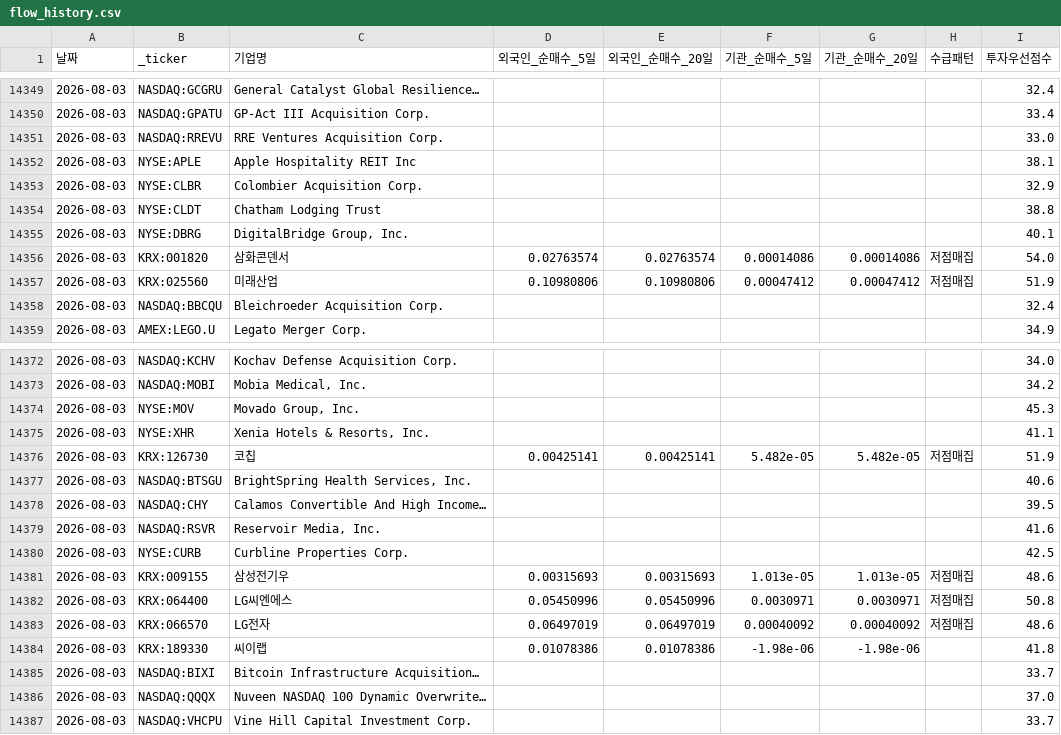
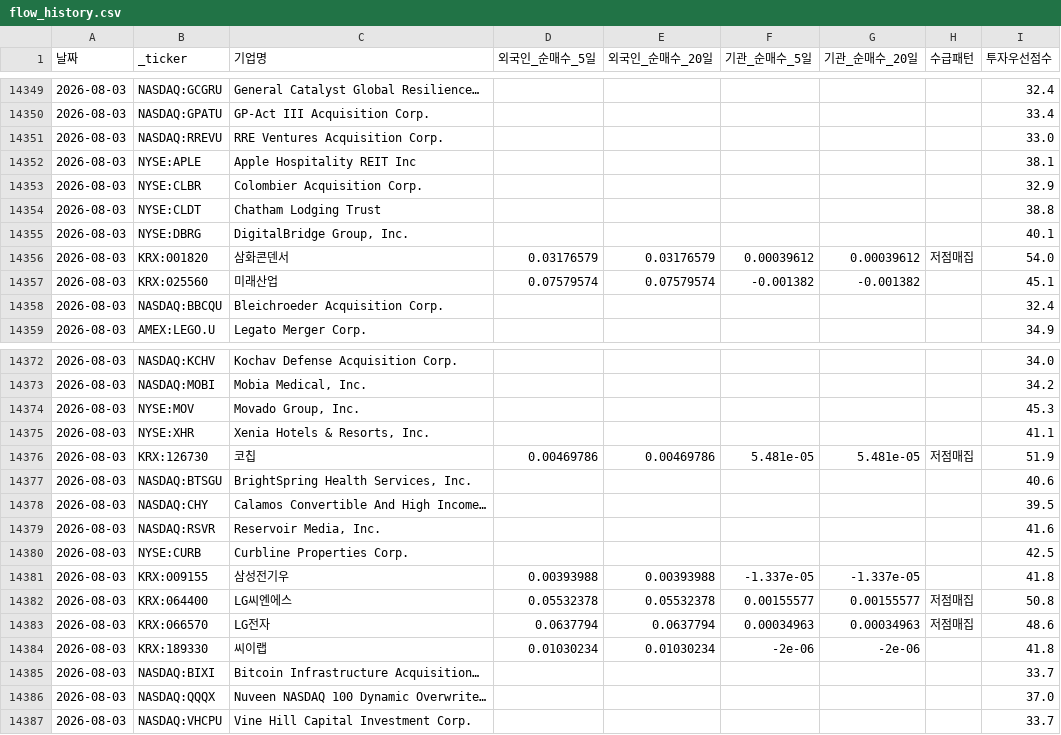
Before and after one commit to dicacros-gif/claude, a CSV file: data/flow_history.csv, drawn as a sheet; only a part is shown, gaps mark what is left out; the diff covers the shown part only.

```diff
--- a/data/flow_history.csv
+++ b/data/flow_history.csv
@@ -14355,4 +14355,4 @@
 2026-08-03,NYSE:DBRG,"DigitalBridge Group, Inc.",,,,,,40.1
-2026-08-03,KRX:001820,삼화콘덴서,0.02763574,0.02763574,0.00014086,0.00014086,저점매집,54.0
-2026-08-03,KRX:025560,미래산업,0.10980806,0.10980806,0.00047412,0.00047412,저점매집,51.9
+2026-08-03,KRX:001820,삼화콘덴서,0.03176579,0.03176579,0.00039612,0.00039612,저점매집,54.0
+2026-08-03,KRX:025560,미래산업,0.07579574,0.07579574,-0.001382,-0.001382,,45.1
 2026-08-03,NASDAQ:BBCQU,Bleichroeder Acquisition Corp.,,,,,,32.4
@@ -14375,3 +14375,3 @@
 2026-08-03,NYSE:XHR,"Xenia Hotels & Resorts, Inc.",,,,,,41.1
-2026-08-03,KRX:126730,코칩,0.00425141,0.00425141,5.482e-05,5.482e-05,저점매집,51.9
+2026-08-03,KRX:126730,코칩,0.00469786,0.00469786,5.481e-05,5.481e-05,저점매집,51.9
 2026-08-03,NASDAQ:BTSGU,"BrightSpring Health Services, Inc.",,,,,,40.6
@@ -14380,6 +14380,6 @@
 2026-08-03,NYSE:CURB,Curbline Properties Corp.,,,,,,42.5
-2026-08-03,KRX:009155,삼성전기우,0.00315693,0.00315693,1.013e-05,1.013e-05,저점매집,48.6
-2026-08-03,KRX:064400,LG씨엔에스,0.05450996,0.05450996,0.0030971,0.0030971,저점매집,50.8
-2026-08-03,KRX:066570,LG전자,0.06497019,0.06497019,0.00040092,0.00040092,저점매집,48.6
-2026-08-03,KRX:189330,씨이랩,0.01078386,0.01078386,-1.98e-06,-1.98e-06,,41.8
+2026-08-03,KRX:009155,삼성전기우,0.00393988,0.00393988,-1.337e-05,-1.337e-05,,41.8
+2026-08-03,KRX:064400,LG씨엔에스,0.05532378,0.05532378,0.00155577,0.00155577,저점매집,50.8
+2026-08-03,KRX:066570,LG전자,0.0637794,0.0637794,0.00034963,0.00034963,저점매집,48.6
+2026-08-03,KRX:189330,씨이랩,0.01030234,0.01030234,-2e-06,-2e-06,,41.8
 2026-08-03,NASDAQ:BIXI,Bitcoin Infrastructure Acquisition…,,,,,,33.7
```
Also changed, not shown: 119 edited cells elsewhere in this file, data/insider_buys_cache.csv, 4 other files.
